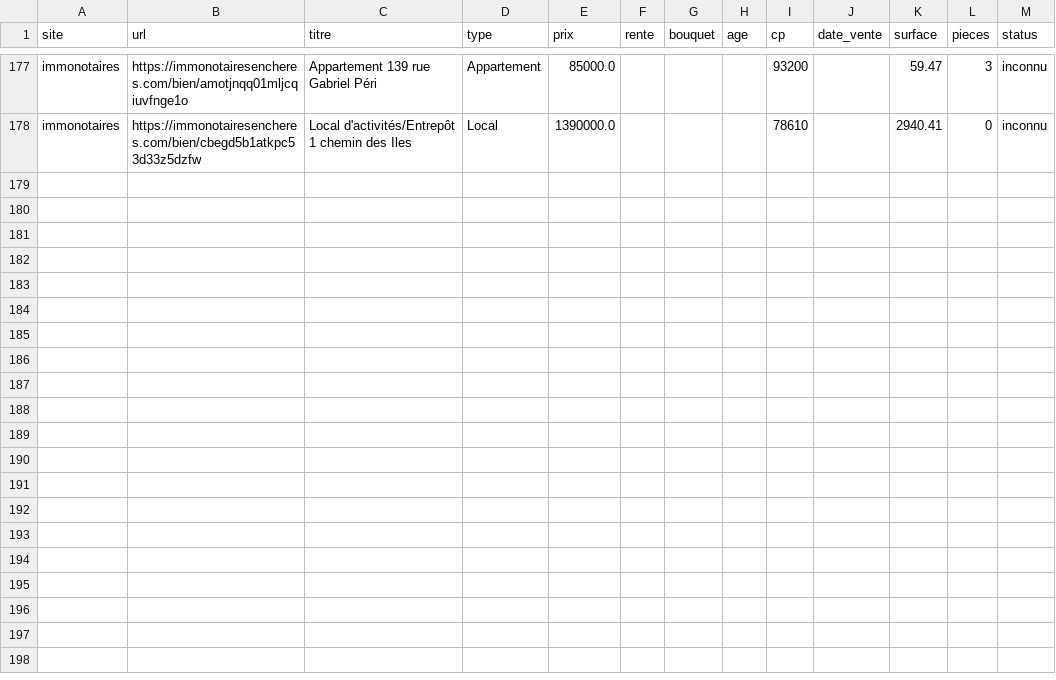
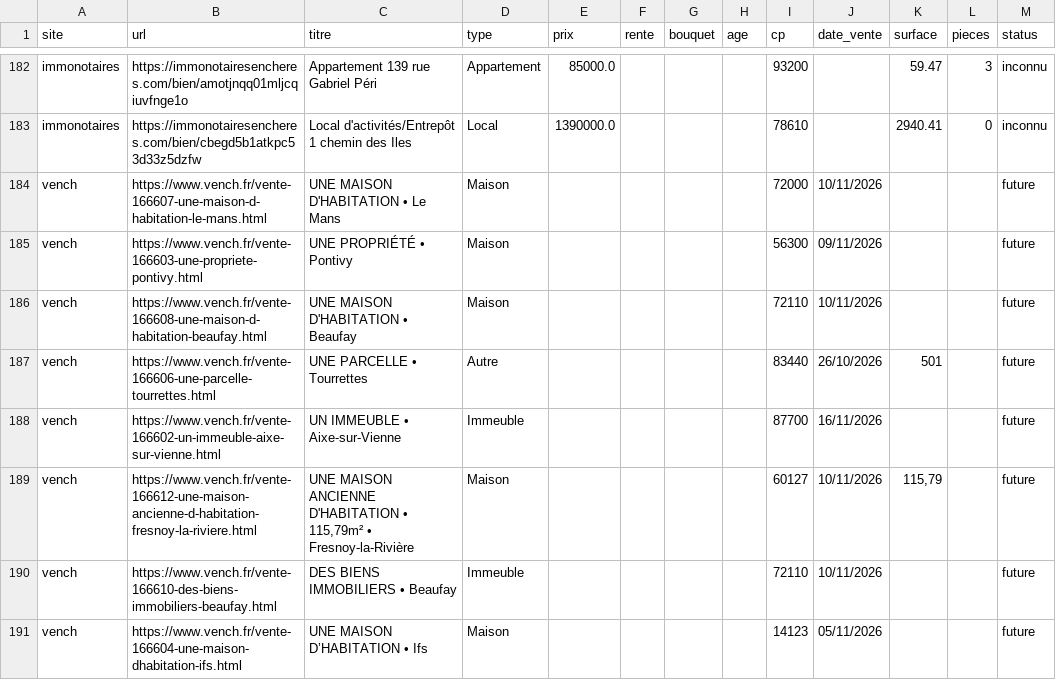
Before and after one commit to mathiasrou/viager-scraper, a CSV file: historique_global.csv, drawn as a sheet; only a part is shown, gaps mark what is left out; the diff covers the shown part only.

Commit message:
update carte + historique

```diff
--- a/historique_global.csv
+++ b/historique_global.csv
@@ -178 +183,9 @@ immonotaires;https://immonotairesencheres.com/bien/amotjnqq01mljcqiuvfnge1o;Appa
 immonotaires;https://immonotairesencheres.com/bien/cbegd5b1atkpc53d33z5dzfw;Local d'activités/Entrepôt 1 chemin des Iles;Local;1390000.0;;;;78610;;2940.41;0;inconnu
+vench;https://www.vench.fr/vente-166607-une-maison-d-habitation-le-mans.html;UNE MAISON D'HABITATION • Le Mans;Maison;;;;;72000;10/11/2026;;;future
+vench;https://www.vench.fr/vente-166603-une-propriete-pontivy.html;UNE PROPRIÉTÉ • Pontivy;Maison;;;;;56300;09/11/2026;;;future
+vench;https://www.vench.fr/vente-166608-une-maison-d-habitation-beaufay.html;UNE MAISON D'HABITATION • Beaufay;Maison;;;;;72110;10/11/2026;;;future
+vench;https://www.vench.fr/vente-166606-une-parcelle-tourrettes.html;UNE PARCELLE • Tourrettes;Autre;;;;;83440;26/10/2026;501;;future
+vench;https://www.vench.fr/vente-166602-un-immeuble-aixe-sur-vienne.html;UN IMMEUBLE • Aixe-sur-Vienne;Immeuble;;;;;87700;16/11/2026;;;future
+vench;https://www.vench.fr/vente-166612-une-maison-ancienne-d-habitation-fresnoy-la-riviere.html;UNE MAISON ANCIENNE D'HABITATION • 115,79m² • Fresnoy-la-Rivière;Maison;;;;;60127;10/11/2026;115,79;;future
+vench;https://www.vench.fr/vente-166610-des-biens-immobiliers-beaufay.html;DES BIENS IMMOBILIERS • Beaufay;Immeuble;;;;;72110;10/11/2026;;;future
+vench;https://www.vench.fr/vente-166604-une-maison-dhabitation-ifs.html;UNE MAISON D’HABITATION • Ifs;Maison;;;;;14123;05/11/2026;;;future
```
Also changed, not shown: 12 added rows, 29 moved rows and 3 edited cells elsewhere in this file, 1 other file.
